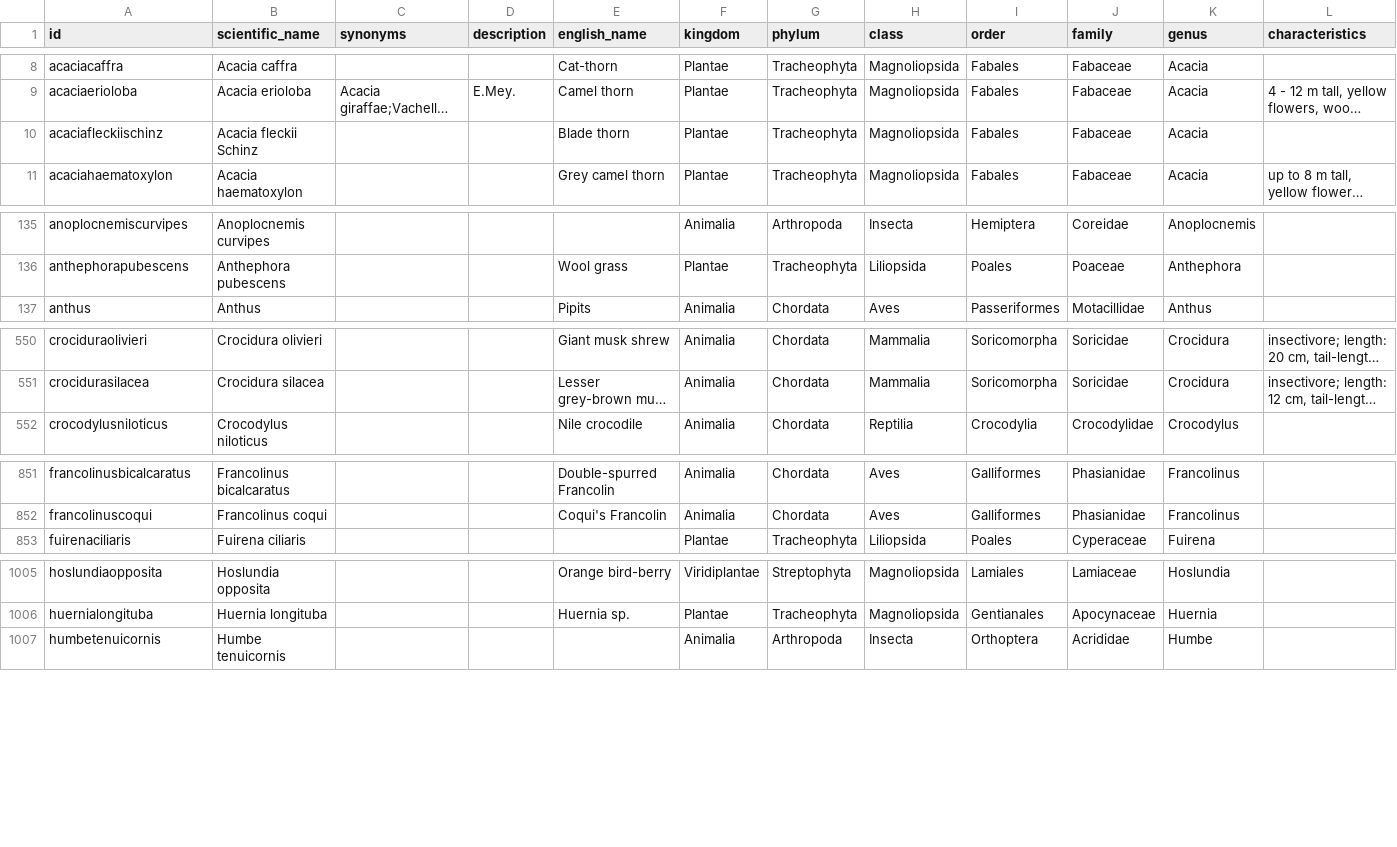
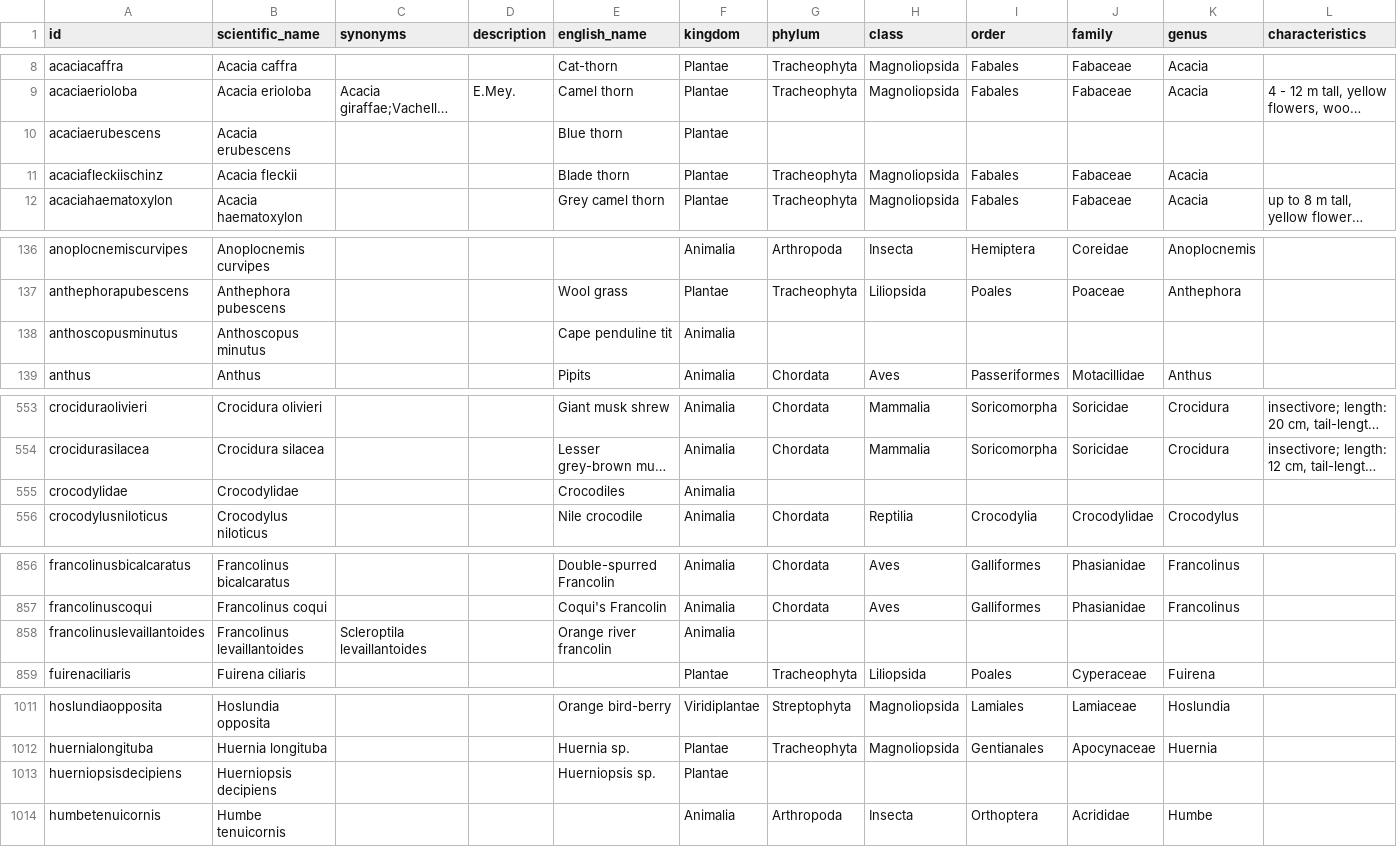
Before and after one commit to tsammalex/tsammalex, a CSV file: tsammalexdata/data/taxa.csv, drawn as a sheet; only a part is shown, gaps mark what is left out; long unchanged cells end in …; addresses are those after the commit; rows hold the shown columns only; the diff covers the shown part only; the diff names each change by its address in the sheet, - before the commit and + after, or states it on an @@ line.

Commit message:
gwj names added; species added; category added

```diff
--- a/tsammalexdata/data/taxa.csv
+++ b/tsammalexdata/data/taxa.csv
+row 10: acaciaerubescens | Acacia erubescens |  |  | Blue thorn | Plantae
-B11 (scientific_name): Acacia fleckii Schinz
+B11 (scientific_name): Acacia fleckii
+row 138: anthoscopusminutus | Anthoscopus minutus |  |  | Cape penduline tit | Animalia
+row 555: crocodylidae | Crocodylidae |  |  | Crocodiles | Animalia
+row 858: francolinuslevaillantoides | Francolinus levaillantoides | Scleroptila levaillantoides |  | Orange river francolin | Animalia
+row 1013: huerniopsisdecipiens | Huerniopsis decipiens |  |  | Huerniopsis sp. | Plantae
```
Also changed, not shown: 3 added rows and 4 edited cells elsewhere in this file, tsammalexdata/data/categories.csv, 1 other file.
